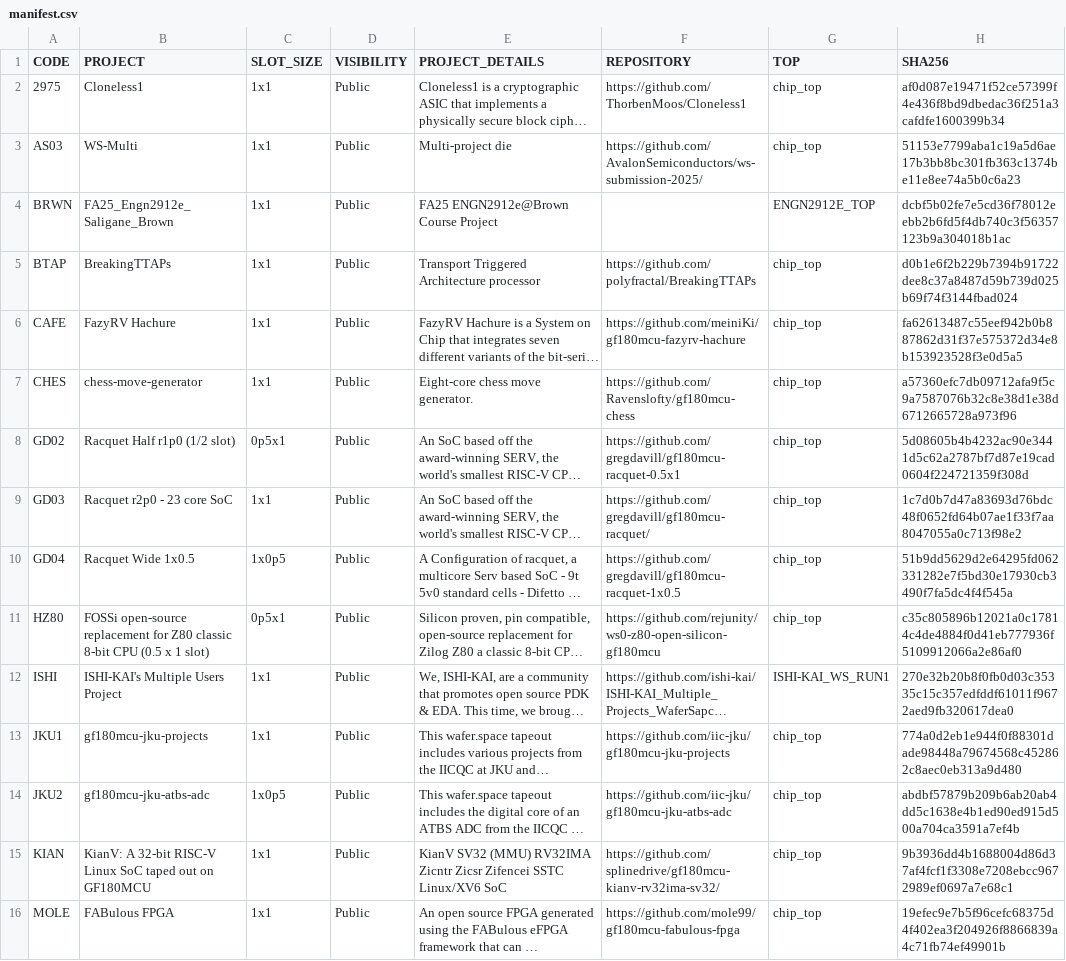
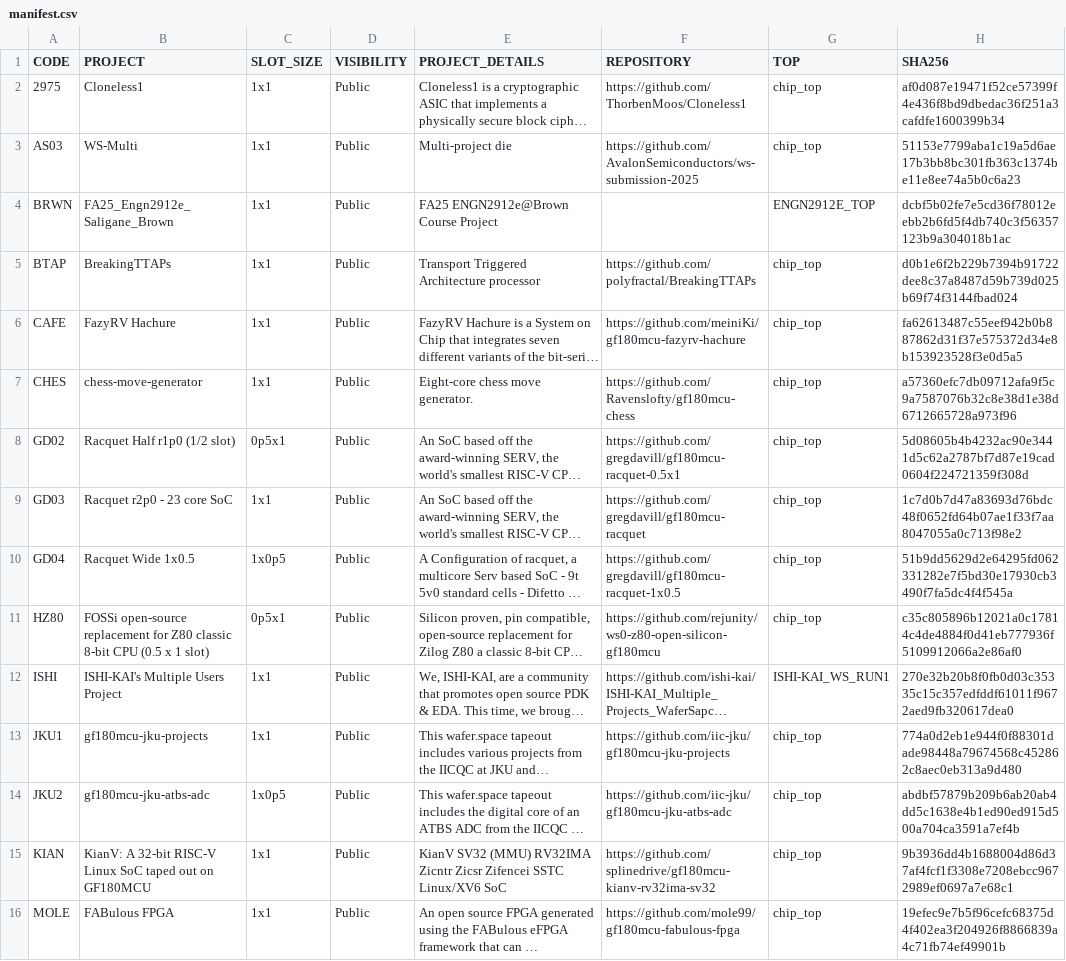
Before and after one commit to wafer-space/ws-run1, a CSV file: data/manifest.csv, drawn as a sheet; only a part is shown; long unchanged cells end in …; the diff names each change by its address in the sheet, - before the commit and + after, or states it on an @@ line.

```diff
--- a/data/manifest.csv
+++ b/data/manifest.csv
-F3 (REPOSITORY): https://github.com/AvalonSemiconductors/ws-submission-2025/
+F3 (REPOSITORY): https://github.com/AvalonSemiconductors/ws-submission-2025
-F9 (REPOSITORY): https://github.com/gregdavill/gf180mcu-racquet/
+F9 (REPOSITORY): https://github.com/gregdavill/gf180mcu-racquet
-F15 (REPOSITORY): https://github.com/splinedrive/gf180mcu-kianv-rv32ima-sv32/
+F15 (REPOSITORY): https://github.com/splinedrive/gf180mcu-kianv-rv32ima-sv32
```
Also changed, not shown: 1 other file.
